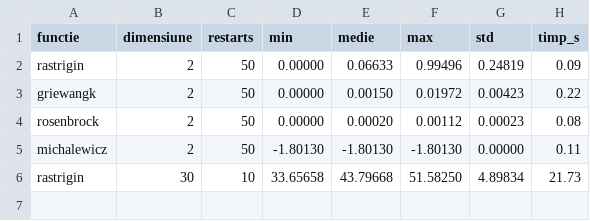
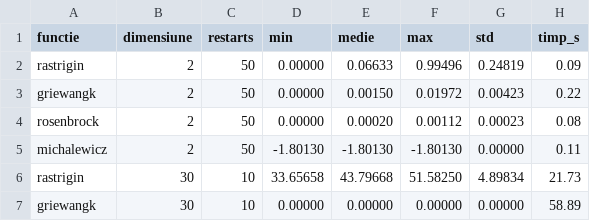
Before and after one commit to EduardZaborila3/NIM-Laboratory, a CSV file: rezultate_hc.csv, drawn as a sheet; the diff names each change by its address in the sheet, - before the commit and + after, or states it on an @@ line.

```diff
--- a/rezultate_hc.csv
+++ b/rezultate_hc.csv
+row 7: griewangk | 30 | 10 | 0.00000 | 0.00000 | 0.00000 | 0.00000 | 58.89
```
Also changed, not shown: 2 other files.
